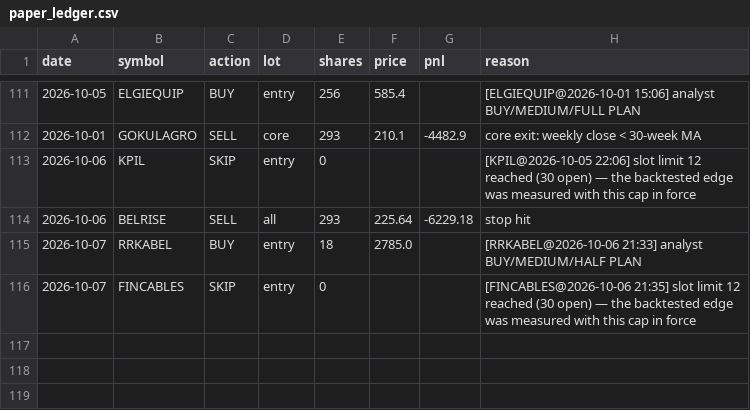
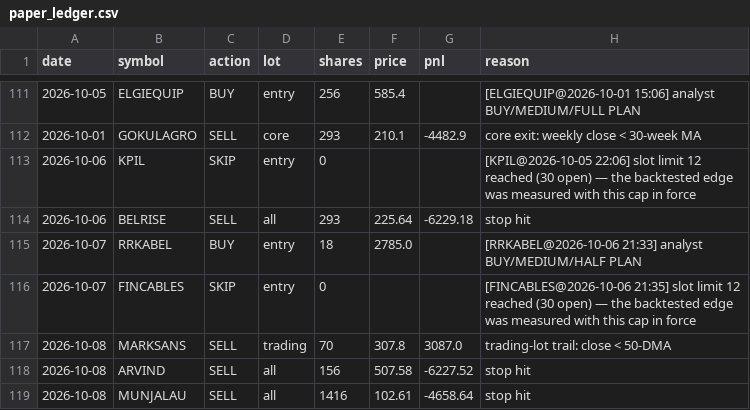
Before and after one commit to kartikeyaav/Golden-Stock, a CSV file: multibagger_screener/multibagger_screener/journal/paper_ledger.csv, drawn as a sheet; only a part is shown, gaps mark what is left out; the diff names each change by its address in the sheet, - before the commit and + after, or states it on an @@ line.

```diff
--- a/multibagger_screener/multibagger_screener/journal/paper_ledger.csv
+++ b/multibagger_screener/multibagger_screener/journal/paper_ledger.csv
+row 117: 2026-10-08 | MARKSANS | SELL | trading | 70 | 307.8 | 3087.0 | trading-lot trail: close < 50-DMA
+row 118: 2026-10-08 | ARVIND | SELL | all | 156 | 507.58 | -6227.52 | stop hit
+row 119: 2026-10-08 | MUNJALAU | SELL | all | 1416 | 102.61 | -4658.64 | stop hit
```
Also changed, not shown: multibagger_screener/multibagger_screener/deals_archive.csv, multibagger_screener/multibagger_screener/journal/entry_signals.csv, 24 other files.
